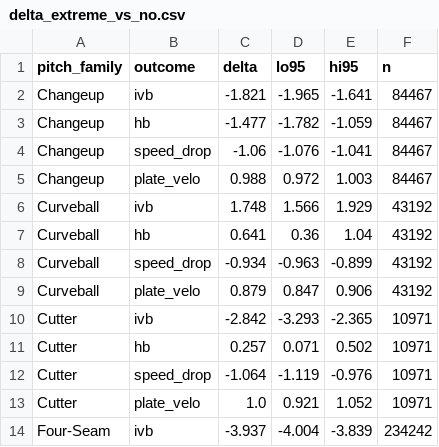
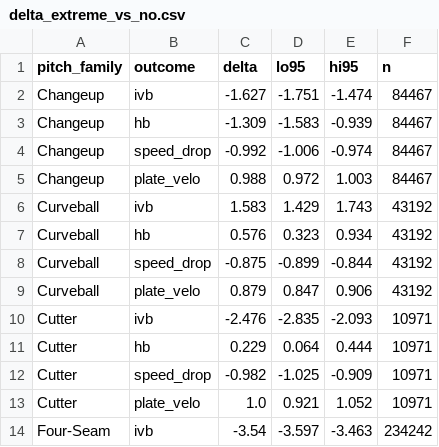
Before and after one commit to JoahanMorales/fuzzy-octo-pancake-DIABLOS-ROJOS-MLB, a CSV file: reports/physics/delta_extreme_vs_no.csv, drawn as a sheet; only a part is shown; the diff covers the shown part only.

```diff
--- a/reports/physics/delta_extreme_vs_no.csv
+++ b/reports/physics/delta_extreme_vs_no.csv
@@ -1,14 +1,14 @@
 pitch_family,outcome,delta,lo95,hi95,n
-Changeup,ivb,-1.821,-1.965,-1.641,84467
-Changeup,hb,-1.477,-1.782,-1.059,84467
-Changeup,speed_drop,-1.06,-1.076,-1.041,84467
+Changeup,ivb,-1.627,-1.751,-1.474,84467
+Changeup,hb,-1.309,-1.583,-0.939,84467
+Changeup,speed_drop,-0.992,-1.006,-0.974,84467
 Changeup,plate_velo,0.988,0.972,1.003,84467
-Curveball,ivb,1.748,1.566,1.929,43192
-Curveball,hb,0.641,0.36,1.04,43192
-Curveball,speed_drop,-0.934,-0.963,-0.899,43192
+Curveball,ivb,1.583,1.429,1.743,43192
+Curveball,hb,0.576,0.323,0.934,43192
+Curveball,speed_drop,-0.875,-0.899,-0.844,43192
 Curveball,plate_velo,0.879,0.847,0.906,43192
-Cutter,ivb,-2.842,-3.293,-2.365,10971
-Cutter,hb,0.257,0.071,0.502,10971
-Cutter,speed_drop,-1.064,-1.119,-0.976,10971
+Cutter,ivb,-2.476,-2.835,-2.093,10971
+Cutter,hb,0.229,0.064,0.444,10971
+Cutter,speed_drop,-0.982,-1.025,-0.909,10971
 Cutter,plate_velo,1.0,0.921,1.052,10971
-Four-Seam,ivb,-3.937,-4.004,-3.839,234242
+Four-Seam,ivb,-3.54,-3.597,-3.463,234242
```
Also changed, not shown: 33 edited cells elsewhere in this file, 3 other files.
